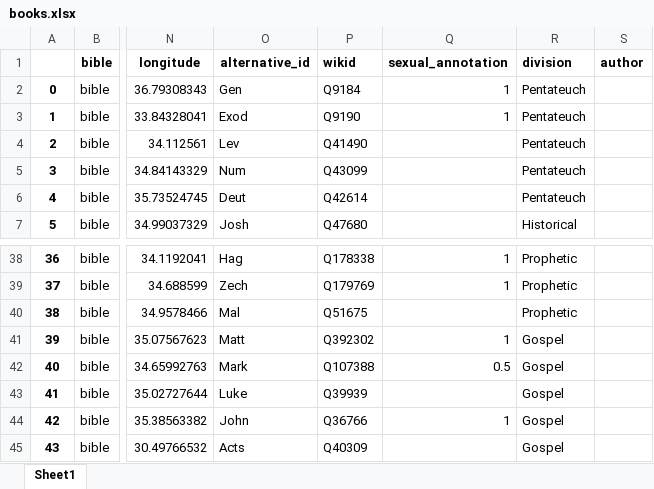
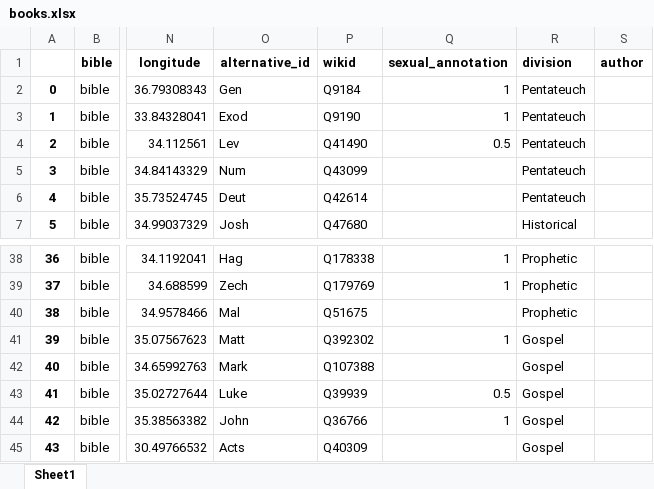
Before and after one commit to morethanbooks/XML-TEI-Bible, an Excel workbook: books.xlsx, sheet Sheet1, drawn as a sheet; only a part is shown, gaps mark what is left out; values as stored, in another font and other column widths than the file's, no borders; charts and pictures not drawn; the diff names each change by its address in the sheet, - before the commit and + after, or states it on an @@ line.

```diff
--- a/books.xlsx (sheet Sheet1)
+++ b/books.xlsx (sheet Sheet1)
-Q4 (sexual_annotation): (empty)
+Q4 (sexual_annotation): 0.5
-Q42 (sexual_annotation): 0.5
+Q42 (sexual_annotation): (empty)
-Q43 (sexual_annotation): (empty)
+Q43 (sexual_annotation): 0.5
```
Also changed, not shown: 2 other files.
